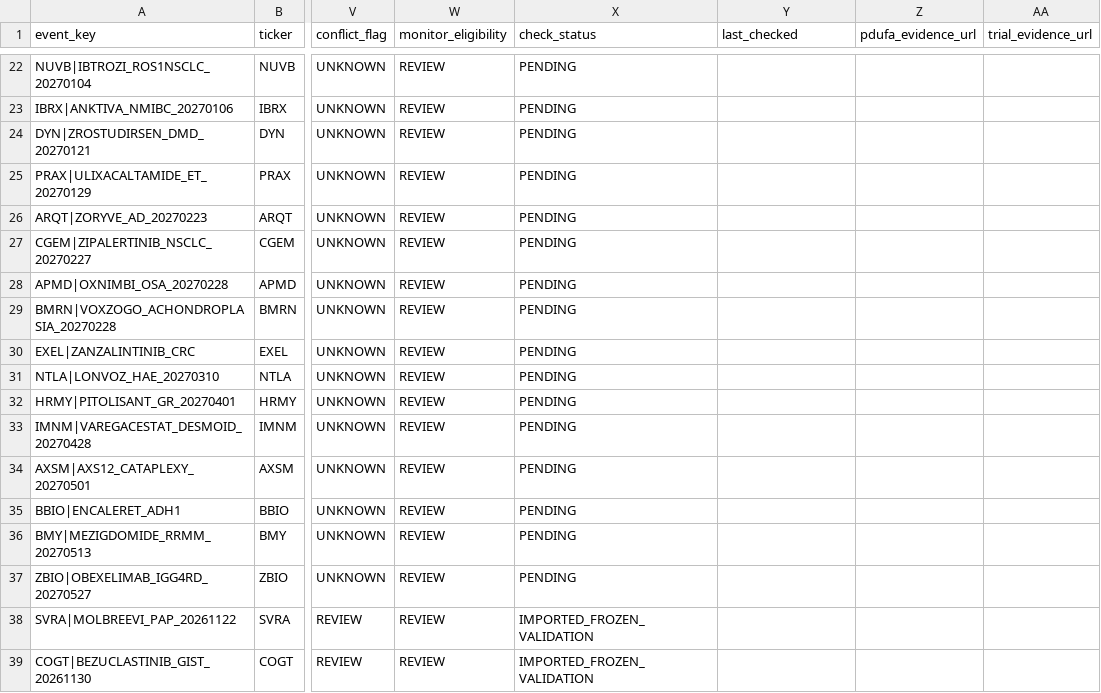
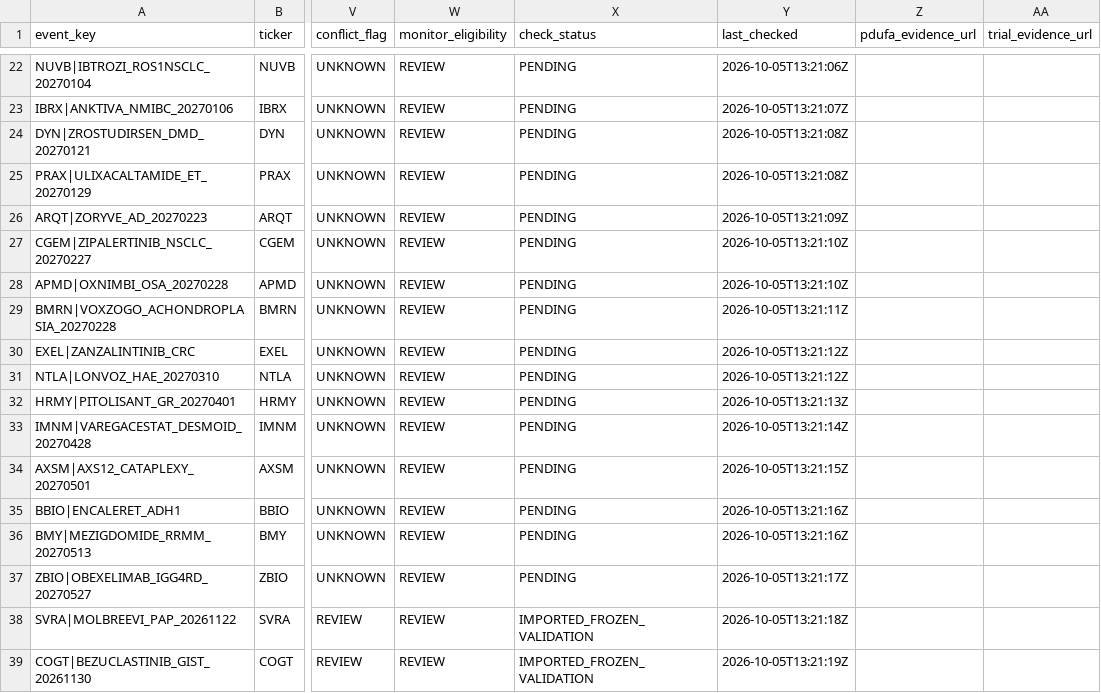
Before and after one commit to pdufa/pdufa-command-center, a CSV file: data/pdufa_candidates.csv, drawn as a sheet; only a part is shown, gaps mark what is left out; the diff covers the shown part only; the diff names each change by its address in the sheet, - before the commit and + after, or states it on an @@ line.

```diff
--- a/data/pdufa_candidates.csv
+++ b/data/pdufa_candidates.csv
-Y22 (last_checked): (empty)
+Y22 (last_checked): 2026-10-05T13:21:06Z
-Y23 (last_checked): (empty)
+Y23 (last_checked): 2026-10-05T13:21:07Z
-Y24:Y25 (last_checked): (empty)
+Y24:Y25 (last_checked): 2026-10-05T13:21:08Z
-Y26 (last_checked): (empty)
+Y26 (last_checked): 2026-10-05T13:21:09Z
-Y27:Y28 (last_checked): (empty)
+Y27:Y28 (last_checked): 2026-10-05T13:21:10Z
-Y29 (last_checked): (empty)
+Y29 (last_checked): 2026-10-05T13:21:11Z
-Y30:Y31 (last_checked): (empty)
+Y30:Y31 (last_checked): 2026-10-05T13:21:12Z
-Y32 (last_checked): (empty)
+Y32 (last_checked): 2026-10-05T13:21:13Z
-Y33 (last_checked): (empty)
+Y33 (last_checked): 2026-10-05T13:21:14Z
-Y34 (last_checked): (empty)
+Y34 (last_checked): 2026-10-05T13:21:15Z
-Y35:Y36 (last_checked): (empty)
+Y35:Y36 (last_checked): 2026-10-05T13:21:16Z
-Y37 (last_checked): (empty)
+Y37 (last_checked): 2026-10-05T13:21:17Z
-Y38 (last_checked): (empty)
+Y38 (last_checked): 2026-10-05T13:21:18Z
-Y39 (last_checked): (empty)
+Y39 (last_checked): 2026-10-05T13:21:19Z
```
Also changed, not shown: 34 edited cells elsewhere in this file, 1 other file.
